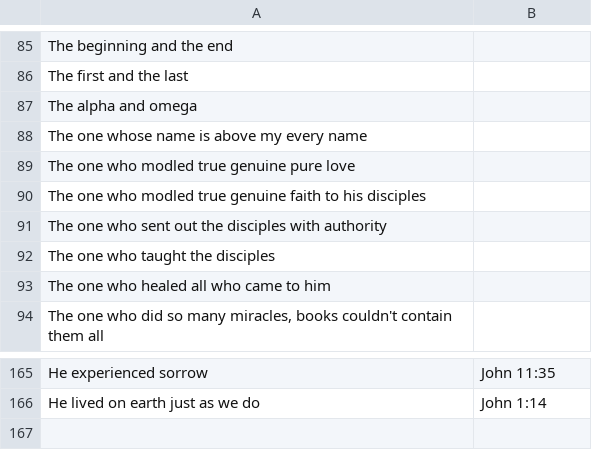
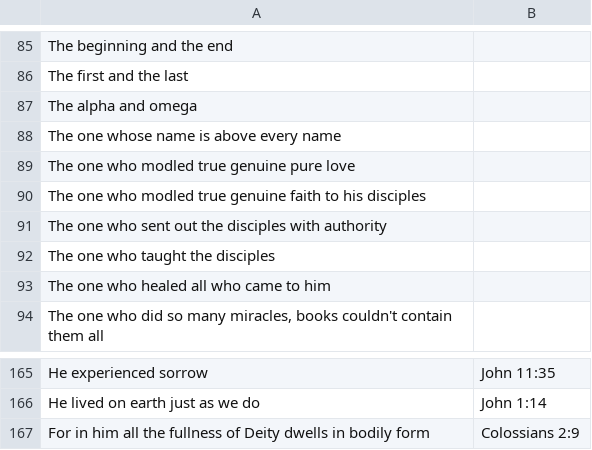
Before and after one commit to jwedwards-usa/react-infinite-scroll, a CSV file: src/data/dwell-1-en.csv, drawn as a sheet; only a part is shown, gaps mark what is left out; the diff names each change by its address in the sheet, - before the commit and + after, or states it on an @@ line.

Commit message:
minor fixes to verses

```diff
--- a/src/data/dwell-1-en.csv
+++ b/src/data/dwell-1-en.csv
-A88: The one whose name is above my every name
+A88: The one whose name is above every name
+row 167: For in him all the fullness of Deity dwells in bodily form | Colossians 2:9
```
